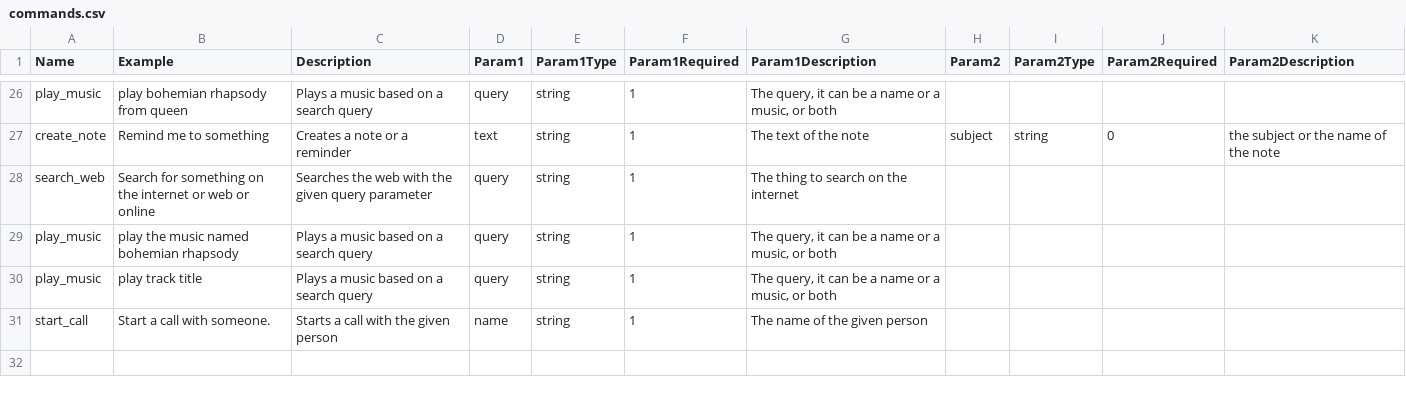
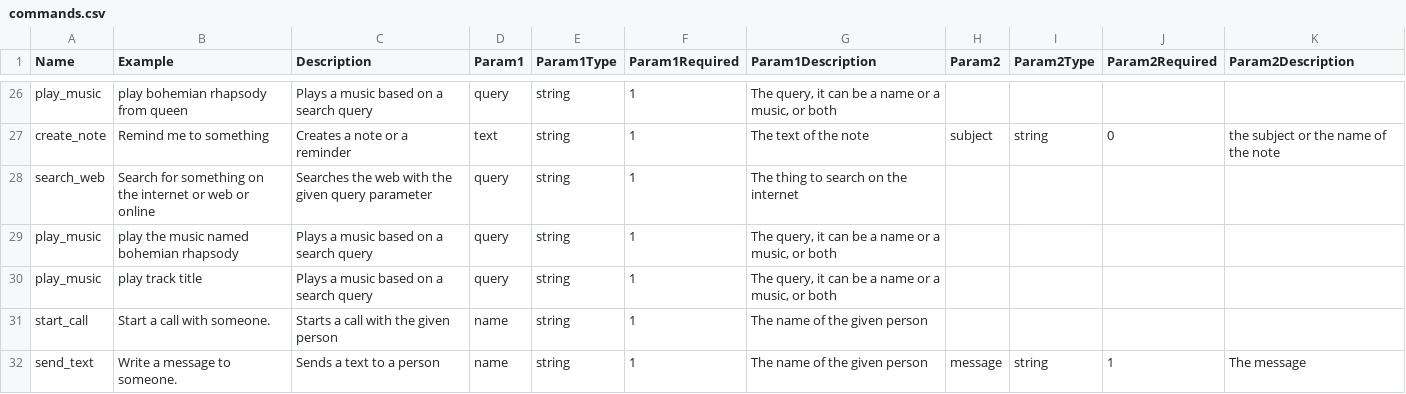
Before and after one commit to SzelleCsaba/VoiceAssistant, a CSV file: Backend - Python/misc/commands.csv, drawn as a sheet; only a part is shown, gaps mark what is left out.

Commit message:
new way of sending a text

```diff
--- a/Backend - Python/misc/commands.csv
+++ b/Backend - Python/misc/commands.csv
@@ -31 +31,2 @@ play_music;play track title;Plays a music based on a search query;query;string;1
 start_call;Start a call with someone.;Starts a call with the given person;name;string;1;The name of the given person;;;;
+send_text;Write a message to someone.;Sends a text to a person;name;string;1;The name of the given person;message;string;1;The message
```
